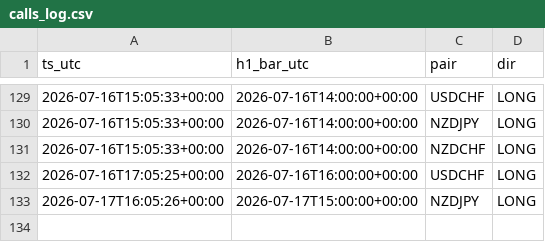
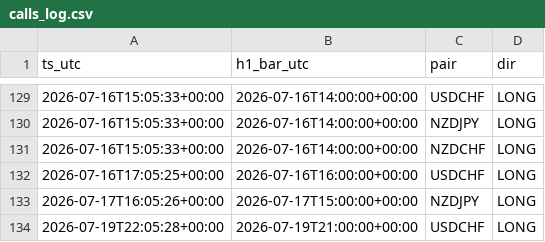
Before and after one commit to Philoleo2/fx-bias-radar-engine, a CSV file: reports/prerottura/calls_log.csv, drawn as a sheet; only a part is shown, gaps mark what is left out.

```diff
--- a/reports/prerottura/calls_log.csv
+++ b/reports/prerottura/calls_log.csv
@@ -133 +133,2 @@ ts_utc,h1_bar_utc,pair,dir
 2026-07-17T16:05:26+00:00,2026-07-17T15:00:00+00:00,NZDJPY,LONG
+2026-07-19T22:05:28+00:00,2026-07-19T21:00:00+00:00,USDCHF,LONG
```
Also changed, not shown: reports/prerottura/fase4_log.csv, 1 other file.
